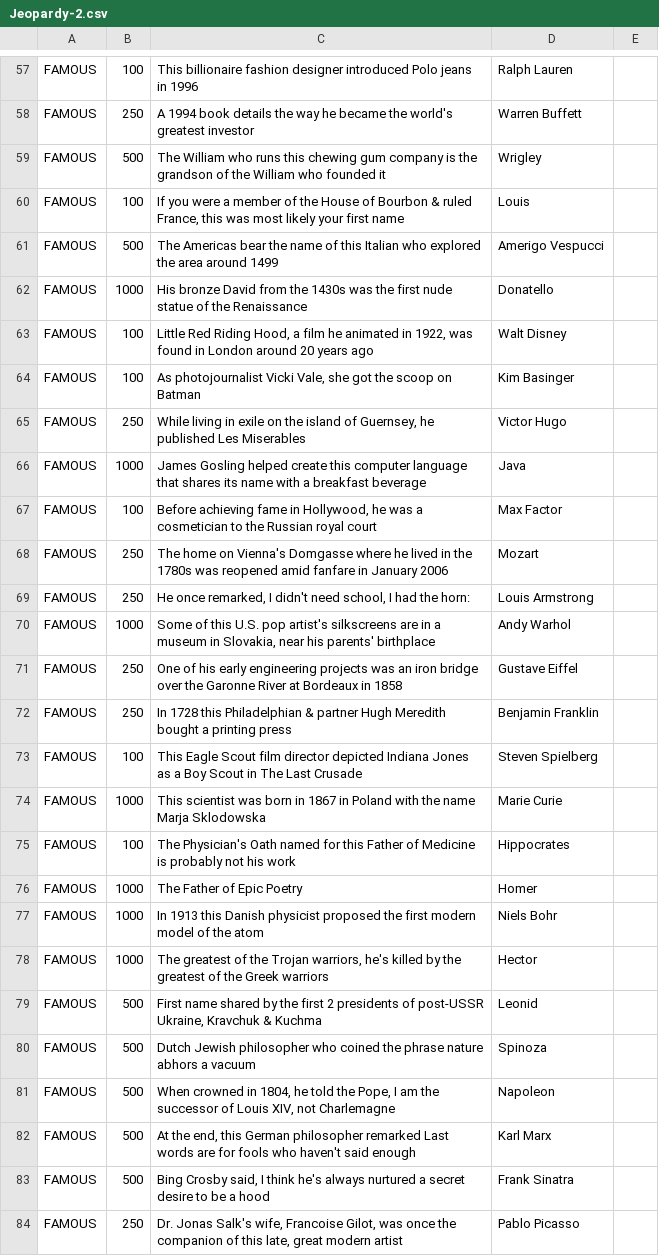
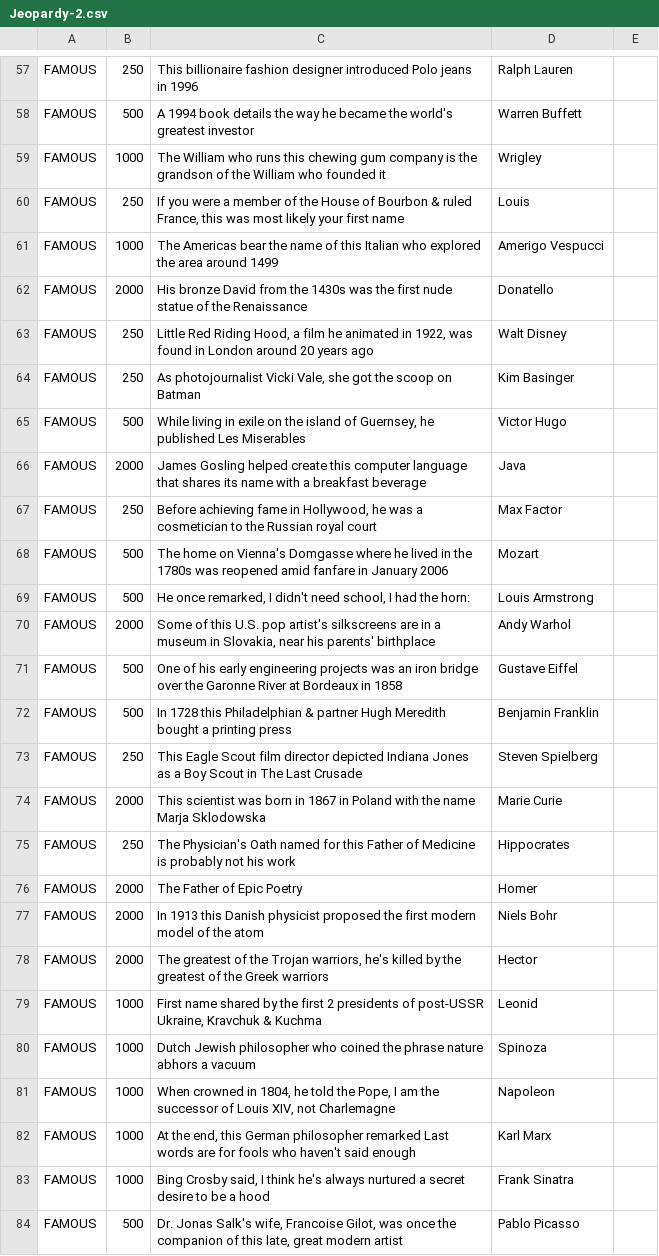
Before and after one commit to KarolSzul/project-1, a CSV file: Jeopardy-2.csv, drawn as a sheet; only a part is shown, gaps mark what is left out; the diff covers the shown part only; the diff names each change by its address in the sheet, - before the commit and + after, or states it on an @@ line.

```diff
--- a/Jeopardy-2.csv
+++ b/Jeopardy-2.csv
-B57: 100
+B57: 250
-B58: 250
+B58: 500
-B59: 500
+B59: 1000
-B60: 100
+B60: 250
-B61: 500
+B61: 1000
-B62: 1000
+B62: 2000
-B63:B64: 100
+B63:B64: 250
-B65: 250
+B65: 500
-B66: 1000
+B66: 2000
-B67: 100
+B67: 250
-B68:B69: 250
+B68:B69: 500
-B70: 1000
+B70: 2000
-B71:B72: 250
+B71:B72: 500
-B73: 100
+B73: 250
-B74: 1000
+B74: 2000
-B75: 100
+B75: 250
-B76:B78: 1000
+B76:B78: 2000
-B79:B83: 500
+B79:B83: 1000
-B84: 250
+B84: 500
```
Also changed, not shown: 84 edited cells elsewhere in this file, 7 other files.
